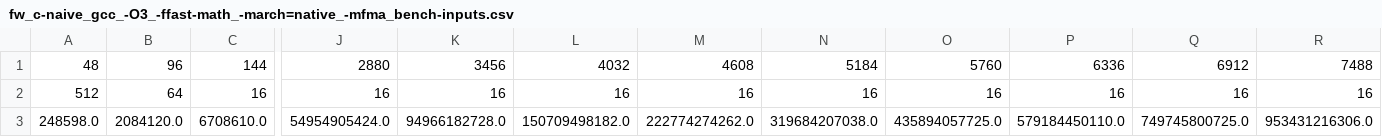
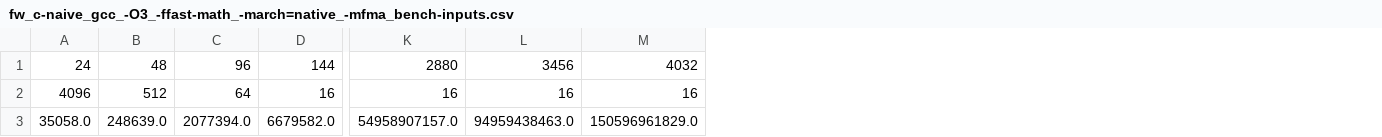
Before and after one commit to fbuetler/optimizing-floyd-warshall, a CSV file: measurements/data/fw_c-naive_gcc_-O3_-ffast-math_-march=native_-mfma_bench-inputs.csv, drawn as a sheet; only a part is shown, gaps mark what is left out; removed rows and columns are numbered as before the commit, all else as after; rows hold the shown columns only; the diff names each change by its address in the sheet, - before the commit and + after, or states it on an @@ line.

```diff
--- a/measurements/data/fw_c-naive_gcc_-O3_-ffast-math_-march=native_-mfma_bench-inputs.csv
+++ b/measurements/data/fw_c-naive_gcc_-O3_-ffast-math_-march=native_-mfma_bench-inputs.csv
+column A, rows 1-2: 24 | 4096
-column M, rows 1-2: 4608 | 16
-column N, rows 1-2: 5184 | 16
-column O, rows 1-2: 5760 | 16
-column P, rows 1-2: 6336 | 16
-column Q, rows 1-2: 6912 | 16
-column R, rows 1-2: 7488 | 16
-row 3: 248598.0 | 2084120.0 | 6708610.0 | 54954905424.0 | 94966182728.0 | 150709498182.0 | 222774274262.0 | 319684207038.0 | 435894057725.0 | 579184450110.0 | 749745800725.0 | 953431216306.0
+row 3: 35058.0 | 248639.0 | 2077394.0 | 6679582.0 | 54958907157.0 | 94959438463.0 | 150596961829.0
```
Also changed, not shown: measurements/data/fw_c-naive_clang_-O3_-fno-tree-vectorize_bench-inputs.csv, measurements/data/fw_c-naive_gcc_-O3_-fno-tree-vectorize_bench-inputs.csv.
